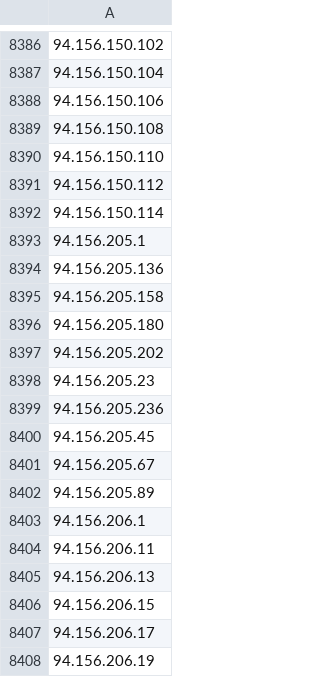
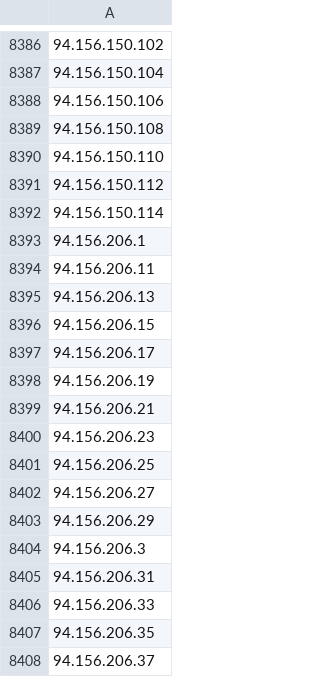
Before and after one commit to Pirate-Programmer/urlying, a CSV file: datasets/vpn_ips/nord_vpn_ip_list.csv, drawn as a sheet; only a part is shown, gaps mark what is left out; the shorter side is filled out with more unchanged rows; the diff names each change by its address in the sheet, - before the commit and + after, or states it on an @@ line.

```diff
--- a/datasets/vpn_ips/nord_vpn_ip_list.csv
+++ b/datasets/vpn_ips/nord_vpn_ip_list.csv
-row 8393: 94.156.205.1
-row 8394: 94.156.205.136
-row 8395: 94.156.205.158
-row 8396: 94.156.205.180
-row 8397: 94.156.205.202
-row 8398: 94.156.205.23
-row 8399: 94.156.205.236
-row 8400: 94.156.205.45
-row 8401: 94.156.205.67
-row 8402: 94.156.205.89
```
Also changed, not shown: datasets/vpn_ips/cyberghost_vpn_ip_list.csv, datasets/vpn_ips/surfshark_vpn_ip_list.csv, 14 other files.
